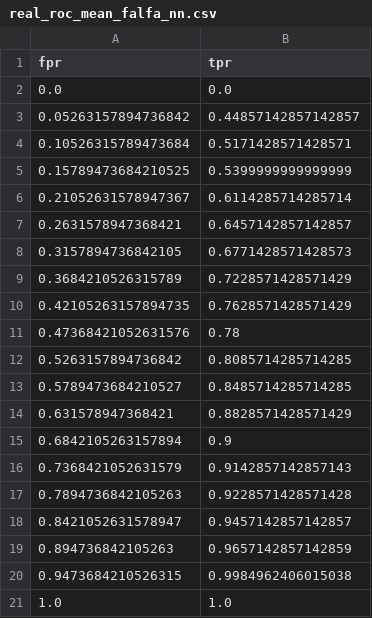
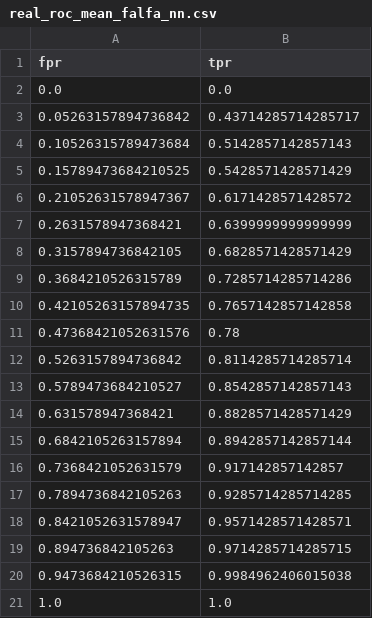
Before and after one commit to changx03/diva-data-poisoning, a CSV file: results_plot/real_roc_mean_falfa_nn.csv, drawn as a sheet.

```diff
--- a/results_plot/real_roc_mean_falfa_nn.csv
+++ b/results_plot/real_roc_mean_falfa_nn.csv
@@ -2,19 +2,19 @@ fpr,tpr
 0.0,0.0
-0.05263157894736842,0.44857142857142857
-0.10526315789473684,0.5171428571428571
-0.15789473684210525,0.5399999999999999
-0.21052631578947367,0.6114285714285714
-0.2631578947368421,0.6457142857142857
-0.3157894736842105,0.6771428571428573
-0.3684210526315789,0.7228571428571429
-0.42105263157894735,0.7628571428571429
+0.05263157894736842,0.43714285714285717
+0.10526315789473684,0.5142857142857143
+0.15789473684210525,0.5428571428571429
+0.21052631578947367,0.6171428571428572
+0.2631578947368421,0.6399999999999999
+0.3157894736842105,0.6828571428571429
+0.3684210526315789,0.7285714285714286
+0.42105263157894735,0.7657142857142858
 0.47368421052631576,0.78
-0.5263157894736842,0.8085714285714285
-0.5789473684210527,0.8485714285714285
+0.5263157894736842,0.8114285714285714
+0.5789473684210527,0.8542857142857143
 0.631578947368421,0.8828571428571429
-0.6842105263157894,0.9
-0.7368421052631579,0.9142857142857143
-0.7894736842105263,0.9228571428571428
-0.8421052631578947,0.9457142857142857
-0.894736842105263,0.9657142857142859
+0.6842105263157894,0.8942857142857144
+0.7368421052631579,0.917142857142857
+0.7894736842105263,0.9285714285714285
+0.8421052631578947,0.9571428571428571
+0.894736842105263,0.9714285714285715
 0.9473684210526315,0.9984962406015038
```
Also changed, not shown: results_plot/real_roc_mean_alfa_svm.csv, results_plot/real_roc_mean_poison_svm.csv, 24 other files.
